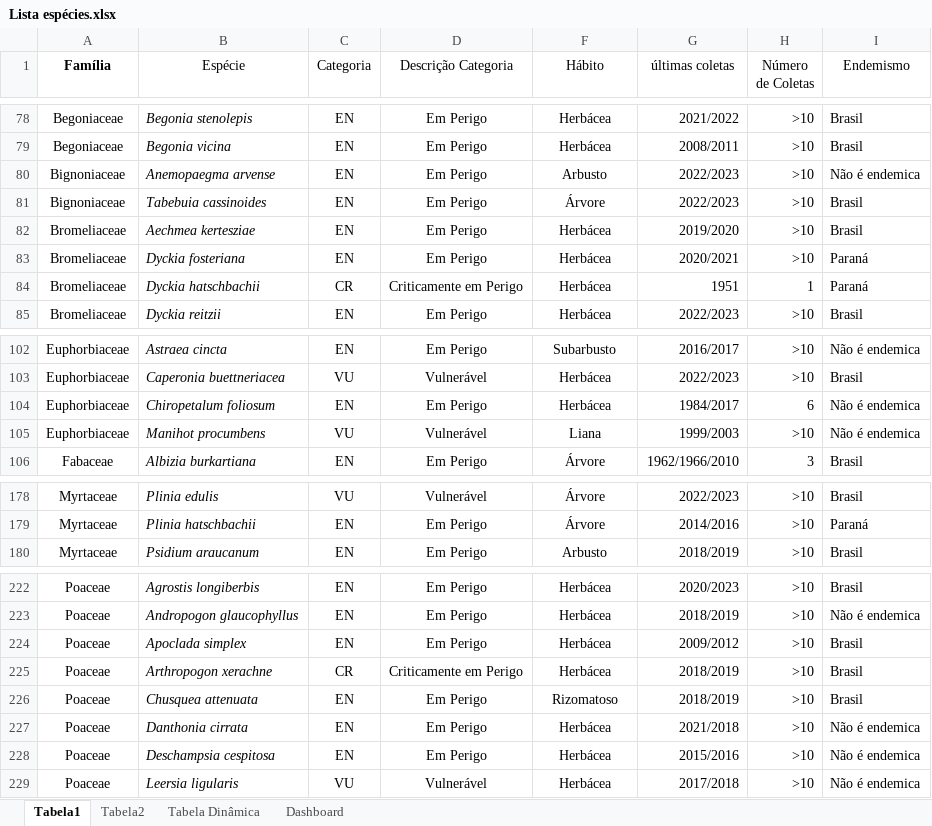
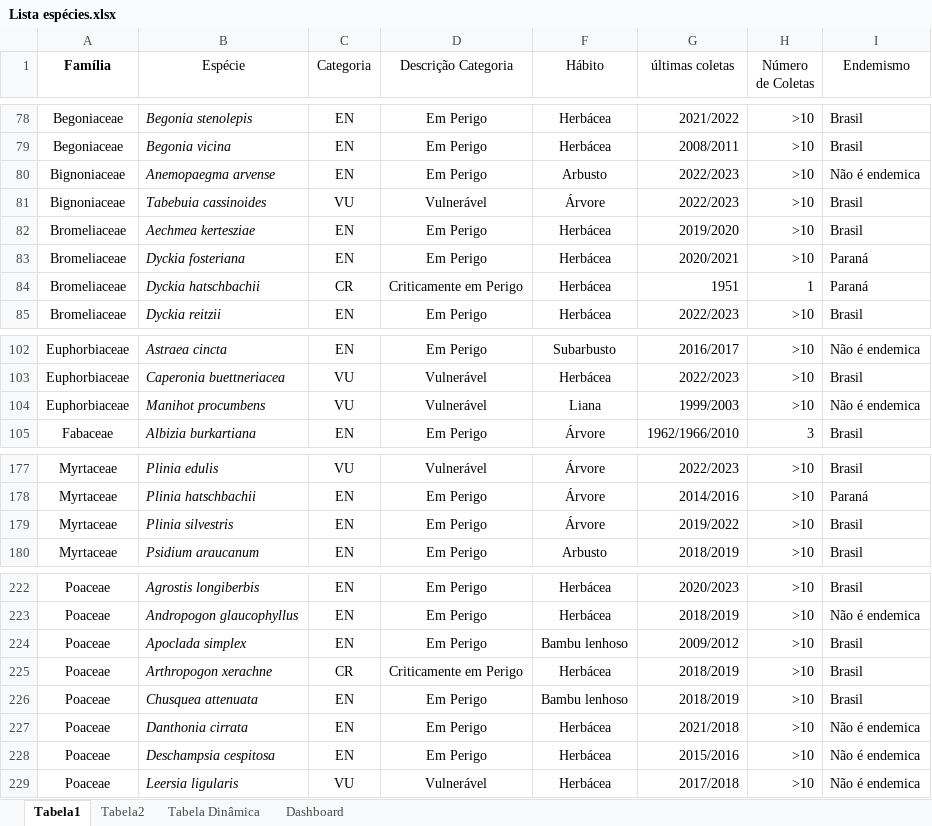
Before and after one commit to CristianeRitter/Endangered-Plant-Species-Paran-, an Excel workbook: excel/Lista espécies.xlsx, sheet Tabela1, drawn as a sheet; only a part is shown, gaps mark what is left out; values as stored, in another font and other column widths than the file's, no borders; table styles not drawn; removed rows and columns are numbered as before the commit, all else as after; the diff names each change by its address in the sheet, - before the commit and + after, or states it on an @@ line.

Commit message:
Add files via upload

```diff
--- a/excel/Lista espécies.xlsx (sheet Tabela1)
+++ b/excel/Lista espécies.xlsx (sheet Tabela1)
-C81 (Categoria): EN
+C81 (Categoria): VU
-D81 (Descrição Categoria): Em Perigo
+D81 (Descrição Categoria): Vulnerável
-row 104: Euphorbiaceae | Chiropetalum foliosum | EN | Em Perigo | Herbácea | 1984/2017 | 6 | Não é endemica
+row 179: Myrtaceae | Plinia silvestris | EN | Em Perigo | Árvore | 2019/2022 | >10 | Brasil
-F224 (Hábito): Herbácea
+F224 (Hábito): Bambu lenhoso
-F226 (Hábito): Rizomatoso
+F226 (Hábito): Bambu lenhoso
```
Also changed, not shown: formulas that keep their value.
